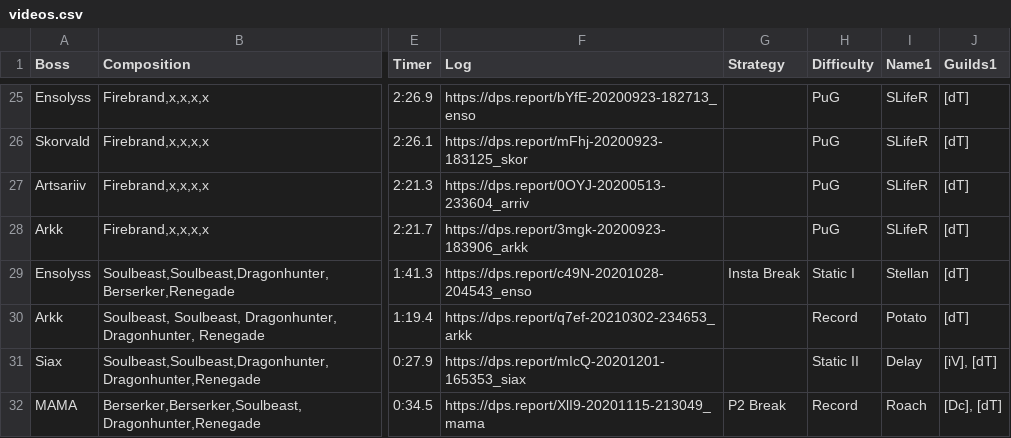
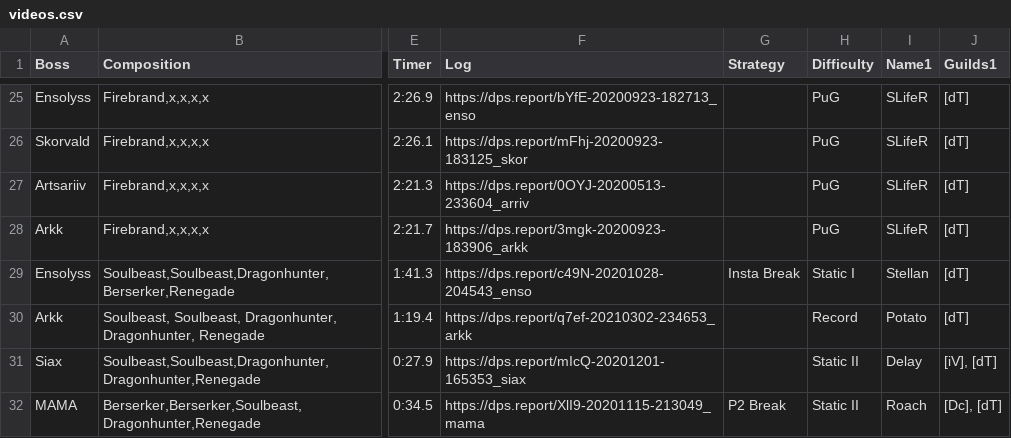
Before and after one commit to discretize/discretize-guides, a CSV file: data/videos.csv, drawn as a sheet; only a part is shown, gaps mark what is left out; the diff covers the shown part only; the diff names each change by its address in the sheet, - before the commit and + after, or states it on an @@ line.

```diff
--- a/data/videos.csv
+++ b/data/videos.csv
-H32 (Difficulty): Record
+H32 (Difficulty): Static II
```
Also changed, not shown: 2 edited cells elsewhere in this file, 2 other files.
